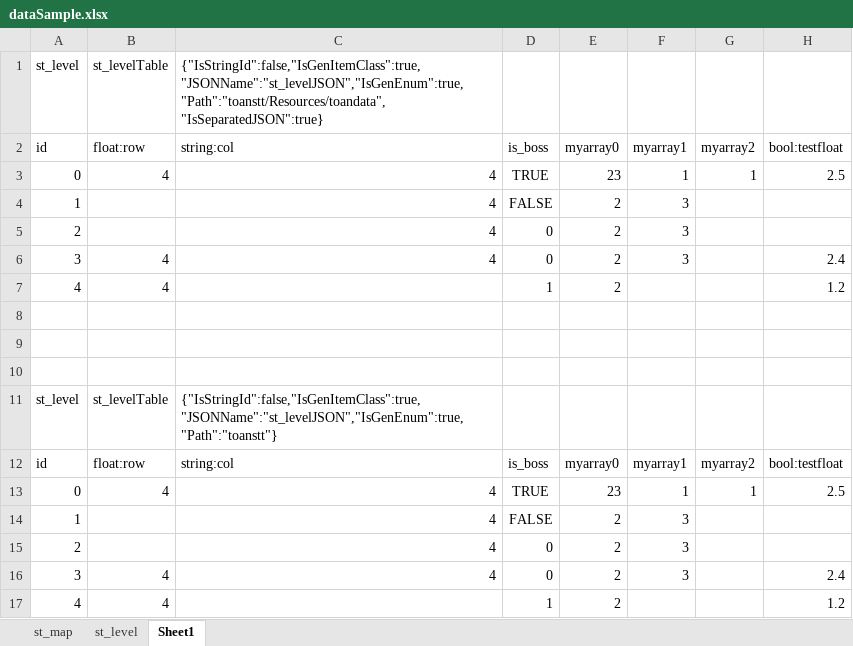
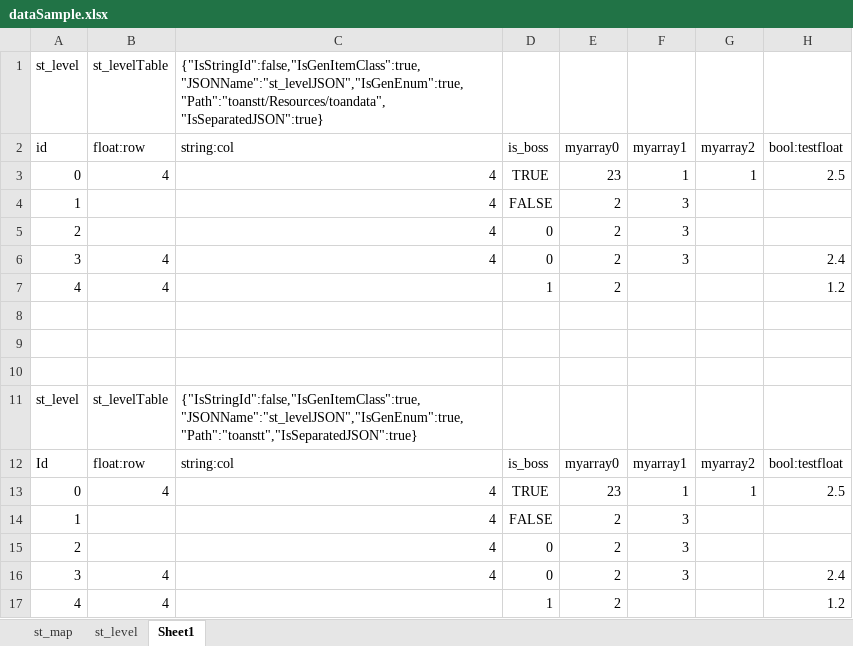
Before and after one commit to nmtoan91/STExcelToClass, an Excel workbook: Assets/STExcelToClass/Editor/dataSample.xlsx, sheet Sheet1, drawn as a sheet; only a part is shown; values as stored, in another font and other column widths than the file's, no borders; the diff names each change by its address in the sheet, - before the commit and + after, or states it on an @@ line.

```diff
--- a/Assets/STExcelToClass/Editor/dataSample.xlsx (sheet Sheet1)
+++ b/Assets/STExcelToClass/Editor/dataSample.xlsx (sheet Sheet1)
-C11: {"IsStringId":false,"IsGenItemClass":true,"JSONName":"st_levelJSON","IsGenEnum":true,"Path":"toanstt"}
+C11: {"IsStringId":false,"IsGenItemClass":true,"JSONName":"st_levelJSON","IsGenEnum":true,"Path":"toanstt","IsSeparatedJSON":true}
-A12: id
+A12: Id
```
Also changed, not shown: 5 other files.
